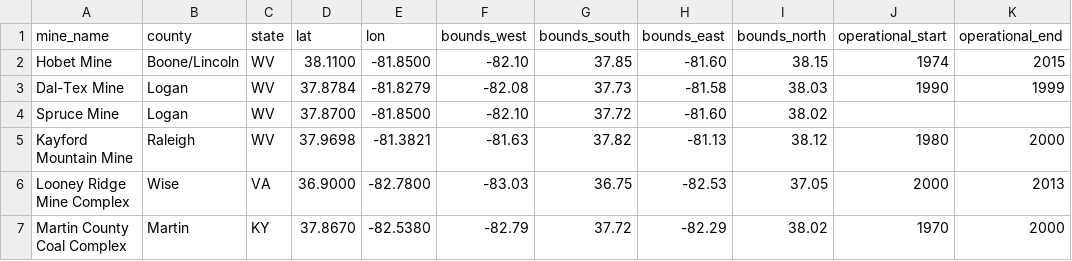
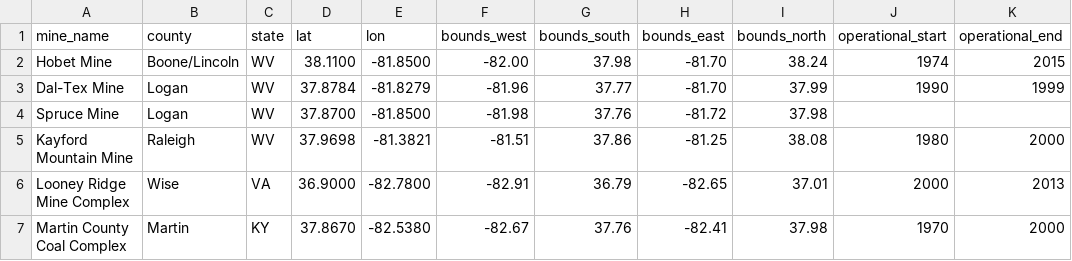
Before and after one commit to plantmandev/hobet-mine-analysis, a CSV file: mine-metadata.csv, drawn as a sheet; only a part is shown; the diff names each change by its address in the sheet, - before the commit and + after, or states it on an @@ line.

```diff
--- a/mine-metadata.csv
+++ b/mine-metadata.csv
-F2 (bounds_west): -82.10
+F2 (bounds_west): -82.00
-G2 (bounds_south): 37.85
+G2 (bounds_south): 37.98
-H2 (bounds_east): -81.60
+H2 (bounds_east): -81.70
-I2 (bounds_north): 38.15
+I2 (bounds_north): 38.24
-F3 (bounds_west): -82.08
+F3 (bounds_west): -81.96
-G3 (bounds_south): 37.73
+G3 (bounds_south): 37.77
-H3 (bounds_east): -81.58
+H3 (bounds_east): -81.70
-I3 (bounds_north): 38.03
+I3 (bounds_north): 37.99
-F4 (bounds_west): -82.10
+F4 (bounds_west): -81.98
-G4 (bounds_south): 37.72
+G4 (bounds_south): 37.76
-H4 (bounds_east): -81.60
+H4 (bounds_east): -81.72
-I4 (bounds_north): 38.02
+I4 (bounds_north): 37.98
-F5 (bounds_west): -81.63
+F5 (bounds_west): -81.51
-G5 (bounds_south): 37.82
+G5 (bounds_south): 37.86
-H5 (bounds_east): -81.13
+H5 (bounds_east): -81.25
-I5 (bounds_north): 38.12
+I5 (bounds_north): 38.08
-F6 (bounds_west): -83.03
+F6 (bounds_west): -82.91
-G6 (bounds_south): 36.75
+G6 (bounds_south): 36.79
-H6 (bounds_east): -82.53
+H6 (bounds_east): -82.65
-I6 (bounds_north): 37.05
+I6 (bounds_north): 37.01
-F7 (bounds_west): -82.79
+F7 (bounds_west): -82.67
-G7 (bounds_south): 37.72
+G7 (bounds_south): 37.76
-H7 (bounds_east): -82.29
+H7 (bounds_east): -82.41
-I7 (bounds_north): 38.02
+I7 (bounds_north): 37.98
```
Also changed, not shown: 3 other files.
